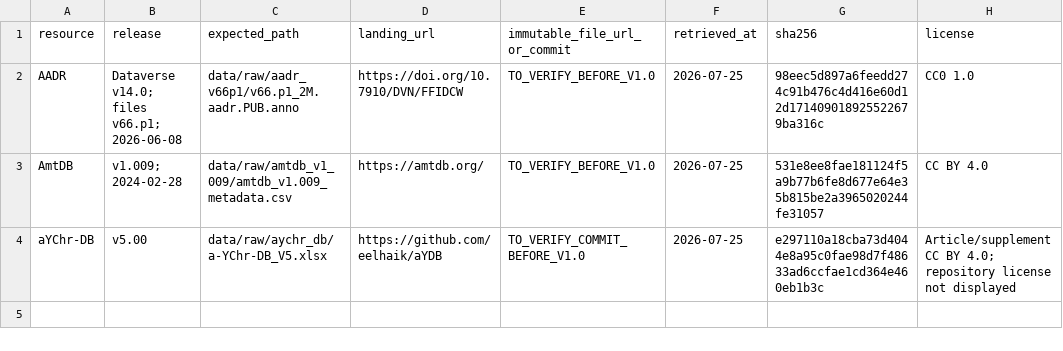
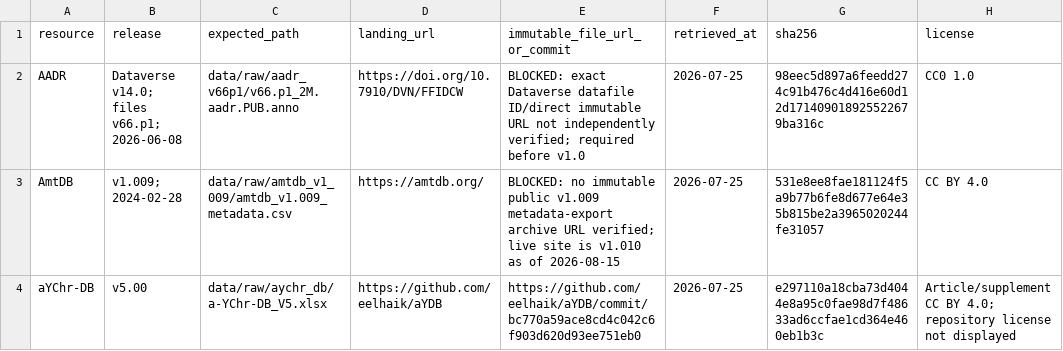
Before and after one commit to diana-samarkhanova/central-asia-uniparental-adna, a TSV file: data/SOURCES.tsv, drawn as a sheet; only a part is shown; the diff names each change by its address in the sheet, - before the commit and + after, or states it on an @@ line.

```diff
--- a/data/SOURCES.tsv
+++ b/data/SOURCES.tsv
-E2 (immutable_file_url_or_commit): TO_VERIFY_BEFORE_V1.0
+E2 (immutable_file_url_or_commit): BLOCKED: exact Dataverse datafile ID/direct immutable URL not independently verified; required before v1.0
-E3 (immutable_file_url_or_commit): TO_VERIFY_BEFORE_V1.0
+E3 (immutable_file_url_or_commit): BLOCKED: no immutable public v1.009 metadata-export archive URL verified; live site is v1.010 as of 2026-08-15
-E4 (immutable_file_url_or_commit): TO_VERIFY_COMMIT_BEFORE_V1.0
+E4 (immutable_file_url_or_commit): https://github.com/eelhaik/aYDB/commit/bc770a59ace8cd4c042c6f903d620d93ee751eb0
```
Also changed, not shown: literature_audit/verified_bibliography_2026-07-25.csv, results/aadr-v66p1_2026-07-25/tables/diversity_site_bootstrap_summary.csv, 24 other files.
